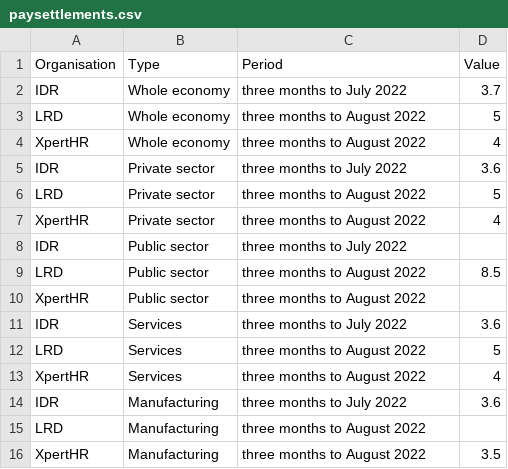
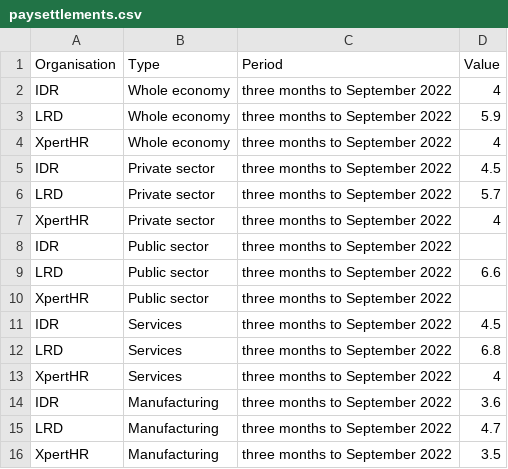
Before and after one commit to GMBresearch/labmarket, a CSV file: paysettlements.csv, drawn as a sheet.

Commit message:
November 22 settlements update

```diff
--- a/paysettlements.csv
+++ b/paysettlements.csv
@@ -1,16 +1,16 @@
 Organisation,Type,Period,Value
-IDR,Whole economy,three months to July 2022,3.7
-LRD,Whole economy,three months to August 2022,5
-XpertHR,Whole economy,three months to August 2022,4
-IDR,Private sector,three months to July 2022,3.6
-LRD,Private sector,three months to August 2022,5
-XpertHR,Private sector,three months to August 2022,4
-IDR,Public sector,three months to July 2022,
-LRD,Public sector,three months to August 2022,8.5
-XpertHR,Public sector,three months to August 2022,
-IDR,Services,three months to July 2022,3.6
-LRD,Services,three months to August 2022,5
-XpertHR,Services,three months to August 2022,4
-IDR,Manufacturing,three months to July 2022,3.6
-LRD,Manufacturing,three months to August 2022,
-XpertHR,Manufacturing,three months to August 2022,3.5
+IDR,Whole economy,three months to September 2022,4
+LRD,Whole economy,three months to September 2022,5.9
+XpertHR,Whole economy,three months to September 2022,4
+IDR,Private sector,three months to September 2022,4.5
+LRD,Private sector,three months to September 2022,5.7
+XpertHR,Private sector,three months to September 2022,4
+IDR,Public sector,three months to September 2022,
+LRD,Public sector,three months to September 2022,6.6
+XpertHR,Public sector,three months to September 2022,
+IDR,Services,three months to September 2022,4.5
+LRD,Services,three months to September 2022,6.8
+XpertHR,Services,three months to September 2022,4
+IDR,Manufacturing,three months to September 2022,3.6
+LRD,Manufacturing,three months to September 2022,4.7
+XpertHR,Manufacturing,three months to September 2022,3.5
```
